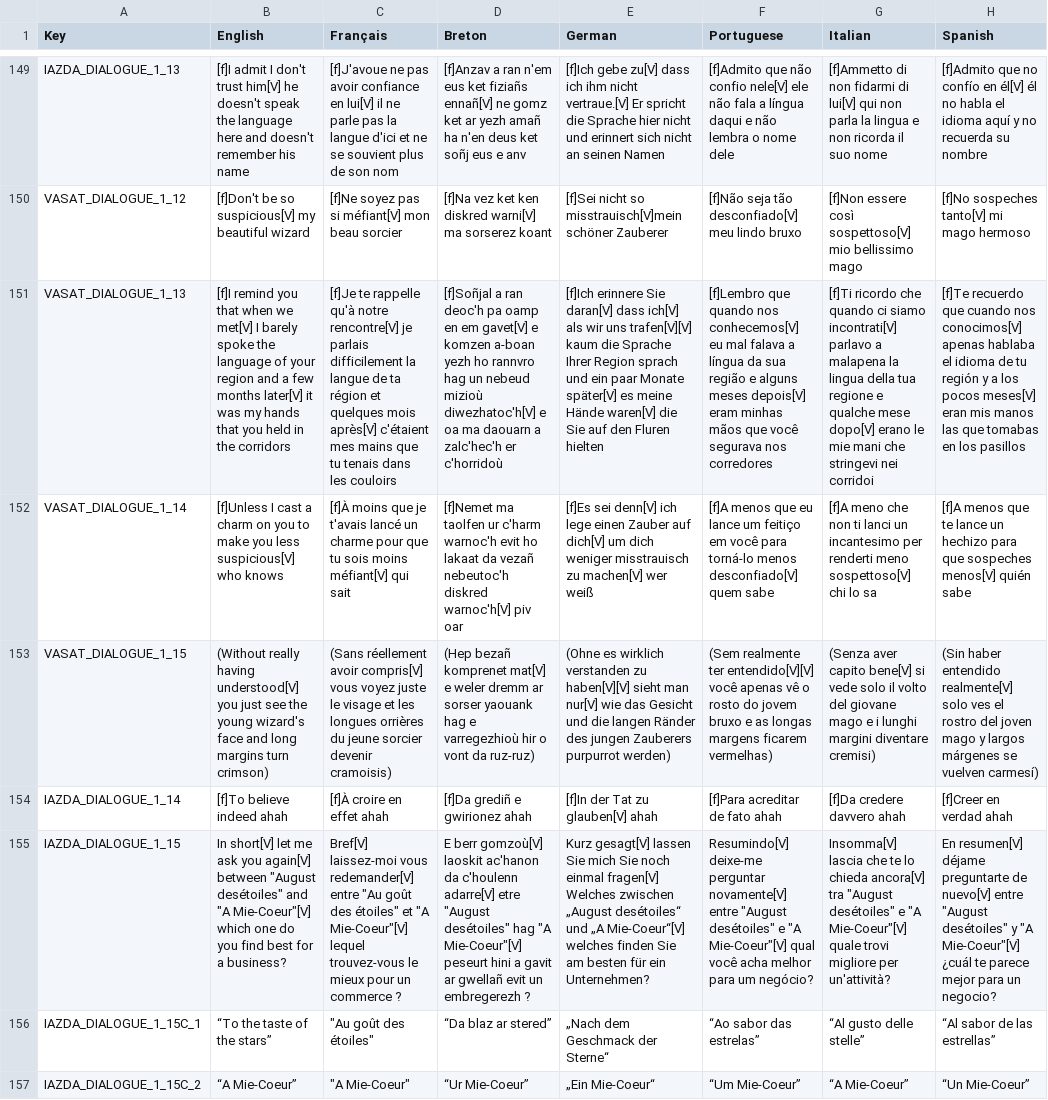
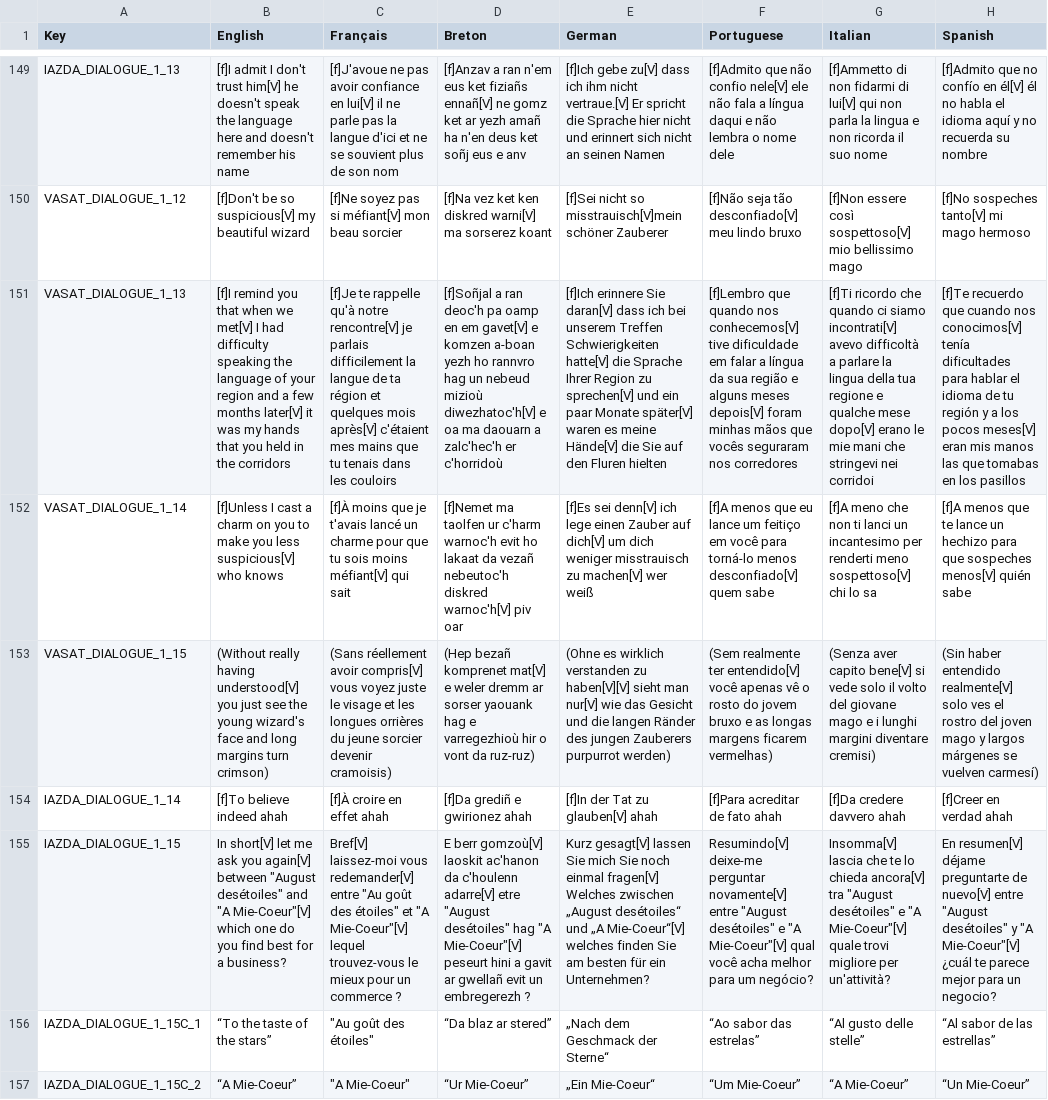
Before and after one commit to Polissages-de-Couilles/Reflets-Oublies, a CSV file: Assets/Resources/Localization.csv, drawn as a sheet; only a part is shown, gaps mark what is left out; the diff covers the shown part only; the diff names each change by its address in the sheet, - before the commit and + after, or states it on an @@ line.

```diff
--- a/Assets/Resources/Localization.csv
+++ b/Assets/Resources/Localization.csv
-B151 (English): …met[V] I barely spoke the language…
+B151 (English): …met[V] I had difficulty speaking the language…
-E151 (German): …daran[V] dass ich[V] als wir uns trafen[V][V] kaum die Sprache Ihrer Region sprach und ein paar Monate später[V] es meine Hände waren[V] die Sie…
+E151 (German): …daran[V] dass ich bei unserem Treffen Schwierigkeiten hatte[V] die Sprache Ihrer Region zu sprechen[V] und ein paar Monate später[V] waren es meine Hände[V] die Sie…
-F151 (Portuguese): …nos conhecemos[V] eu mal falava a língua da sua região e alguns meses depois[V] eram minhas mãos que você segurava nos corredores
+F151 (Portuguese): …nos conhecemos[V] tive dificuldade em falar a língua da sua região e alguns meses depois[V] foram minhas mãos que vocês seguraram nos corredores
-G151 (Italian): …siamo incontrati[V] parlavo a malapena la lingua…
+G151 (Italian): …siamo incontrati[V] avevo difficoltà a parlare la lingua…
-H151 (Spanish): …nos conocimos[V] apenas hablaba el idioma…
+H151 (Spanish): …nos conocimos[V] tenía dificultades para hablar el idioma…
-F153 (Portuguese): …realmente ter entendido[V][V] você apenas…
+F153 (Portuguese): …realmente ter entendido[V] você apenas…
```
Also changed, not shown: 23 edited cells elsewhere in this file, 56 other files.
